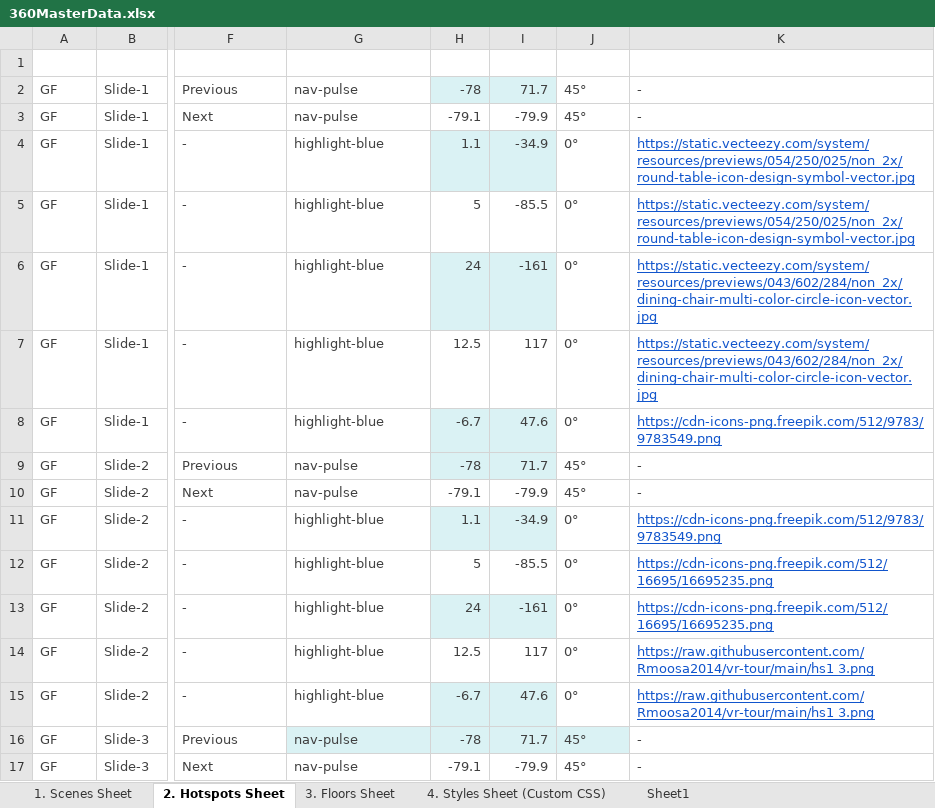
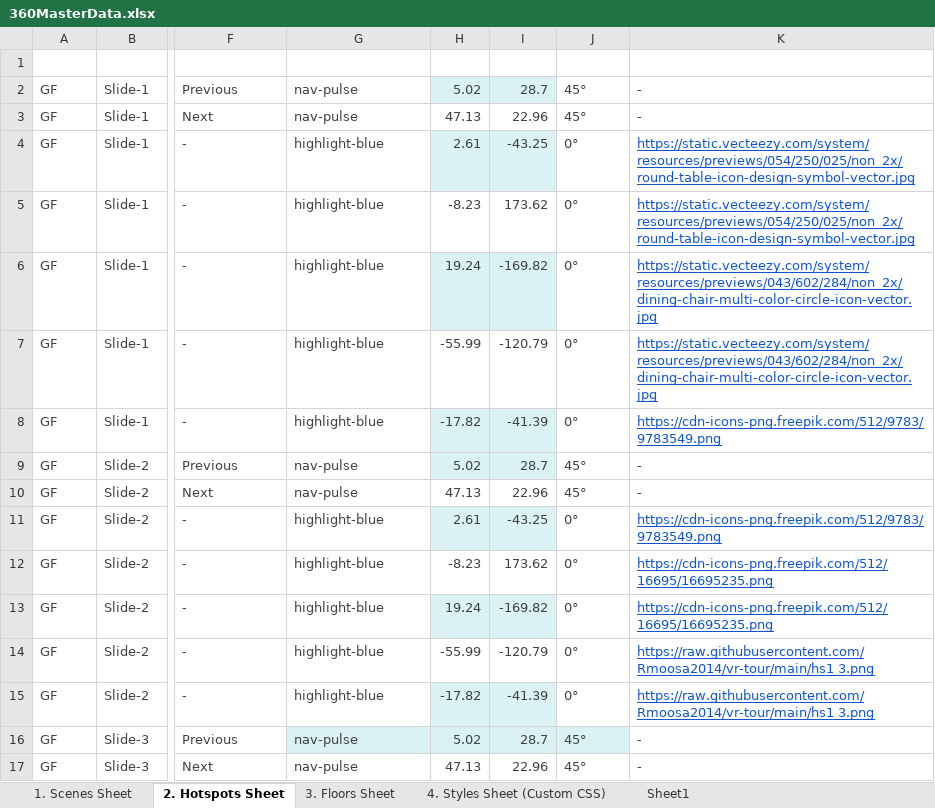
Before and after one commit to Rmoosa2014/vr-tour, an Excel workbook: 360MasterData.xlsx, sheet 2. Hotspots Sheet, drawn as a sheet; only a part is shown, gaps mark what is left out; values as stored, in another font and other column widths than the file's, no borders; conditional formats and table styles not drawn; the diff covers the shown part only; the diff names each change by its address in the sheet, - before the commit and + after, or states it on an @@ line.

Commit message:
Add files via upload

```diff
--- a/360MasterData.xlsx (sheet 2. Hotspots Sheet)
+++ b/360MasterData.xlsx (sheet 2. Hotspots Sheet)
-H2 (Pitch): -78
+H2 (Pitch): 5.02
-I2 (Yaw): 71.7
+I2 (Yaw): 28.7
-H3 (Pitch): -79.1
+H3 (Pitch): 47.13
-I3 (Yaw): -79.9
+I3 (Yaw): 22.96
-H4 (Pitch): 1.1
+H4 (Pitch): 2.61
-I4 (Yaw): -34.9
+I4 (Yaw): -43.25
-H5 (Pitch): 5
+H5 (Pitch): -8.23
-I5 (Yaw): -85.5
+I5 (Yaw): 173.62
-H6 (Pitch): 24
+H6 (Pitch): 19.24
-I6 (Yaw): -161
+I6 (Yaw): -169.82
-H7 (Pitch): 12.5
+H7 (Pitch): -55.99
-I7 (Yaw): 117
+I7 (Yaw): -120.79
-H8 (Pitch): -6.7
+H8 (Pitch): -17.82
-I8 (Yaw): 47.6
+I8 (Yaw): -41.39
-H9 (Pitch): -78
+H9 (Pitch): 5.02
-I9 (Yaw): 71.7
+I9 (Yaw): 28.7
-H10 (Pitch): -79.1
+H10 (Pitch): 47.13
-I10 (Yaw): -79.9
+I10 (Yaw): 22.96
-H11 (Pitch): 1.1
+H11 (Pitch): 2.61
-I11 (Yaw): -34.9
+I11 (Yaw): -43.25
-H12 (Pitch): 5
+H12 (Pitch): -8.23
-I12 (Yaw): -85.5
+I12 (Yaw): 173.62
-H13 (Pitch): 24
+H13 (Pitch): 19.24
-I13 (Yaw): -161
+I13 (Yaw): -169.82
-H14 (Pitch): 12.5
+H14 (Pitch): -55.99
-I14 (Yaw): 117
+I14 (Yaw): -120.79
-H15 (Pitch): -6.7
+H15 (Pitch): -17.82
-I15 (Yaw): 47.6
+I15 (Yaw): -41.39
-H16 (Pitch): -78
+H16 (Pitch): 5.02
-I16 (Yaw): 71.7
+I16 (Yaw): 28.7
-H17 (Pitch): -79.1
+H17 (Pitch): 47.13
-I17 (Yaw): -79.9
+I17 (Yaw): 22.96
```
Also changed, not shown: 290 edited cells elsewhere in this sheet, sheet 1. Scenes Sheet.
